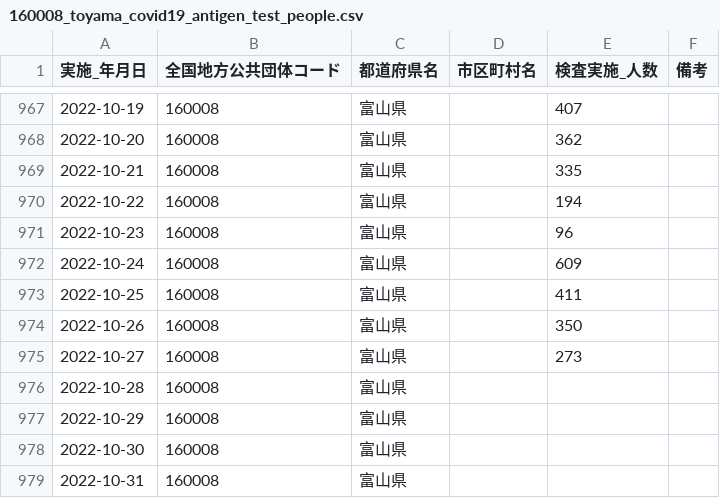
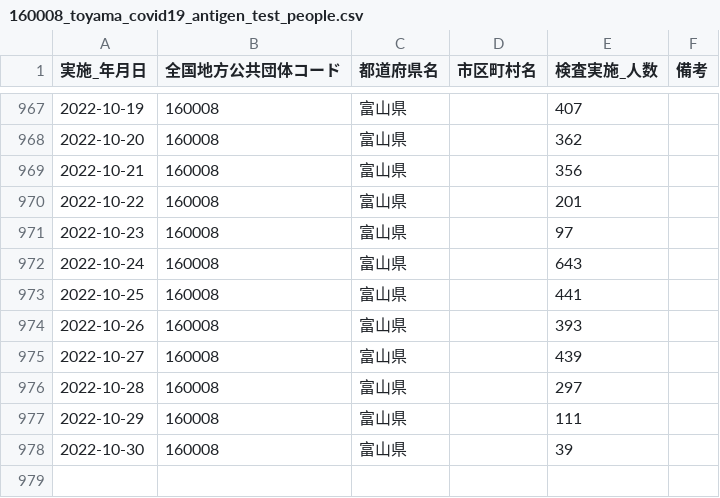
Before and after one commit to terachan0117/covid19-toyama-opendata, a CSV file: data/160008_toyama_covid19_antigen_test_people.csv, drawn as a sheet; only a part is shown, gaps mark what is left out.

```diff
--- a/data/160008_toyama_covid19_antigen_test_people.csv
+++ b/data/160008_toyama_covid19_antigen_test_people.csv
@@ -968,12 +968,11 @@
 2022-10-20,160008,富山県,,362,
-2022-10-21,160008,富山県,,335,
-2022-10-22,160008,富山県,,194,
-2022-10-23,160008,富山県,,96,
-2022-10-24,160008,富山県,,609,
-2022-10-25,160008,富山県,,411,
-2022-10-26,160008,富山県,,350,
-2022-10-27,160008,富山県,,273,
-2022-10-28,160008,富山県,,,
-2022-10-29,160008,富山県,,,
-2022-10-30,160008,富山県,,,
-2022-10-31,160008,富山県,,,
+2022-10-21,160008,富山県,,356,
+2022-10-22,160008,富山県,,201,
+2022-10-23,160008,富山県,,97,
+2022-10-24,160008,富山県,,643,
+2022-10-25,160008,富山県,,441,
+2022-10-26,160008,富山県,,393,
+2022-10-27,160008,富山県,,439,
+2022-10-28,160008,富山県,,297,
+2022-10-29,160008,富山県,,111,
+2022-10-30,160008,富山県,,39,
```
Also changed, not shown: data/160008_toyama_covid19_call_center.csv, data/160008_toyama_covid19_confirm_negative.csv, 5 other files.
